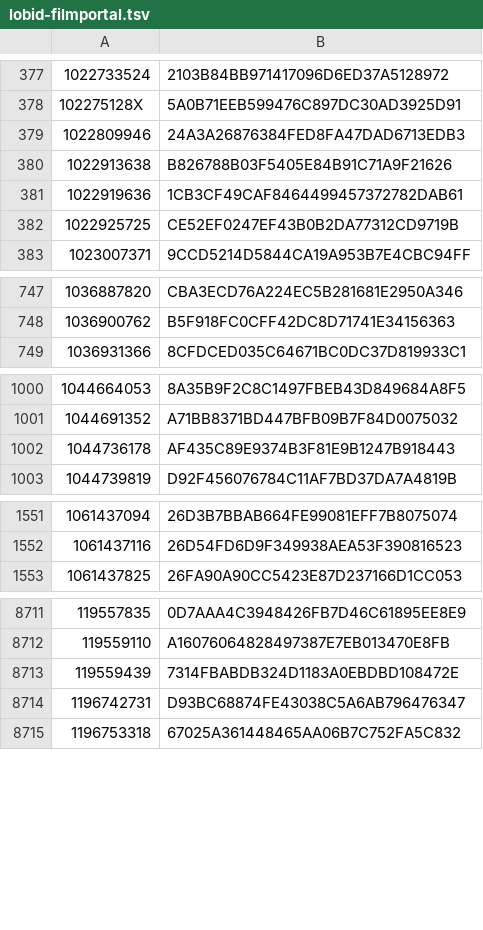
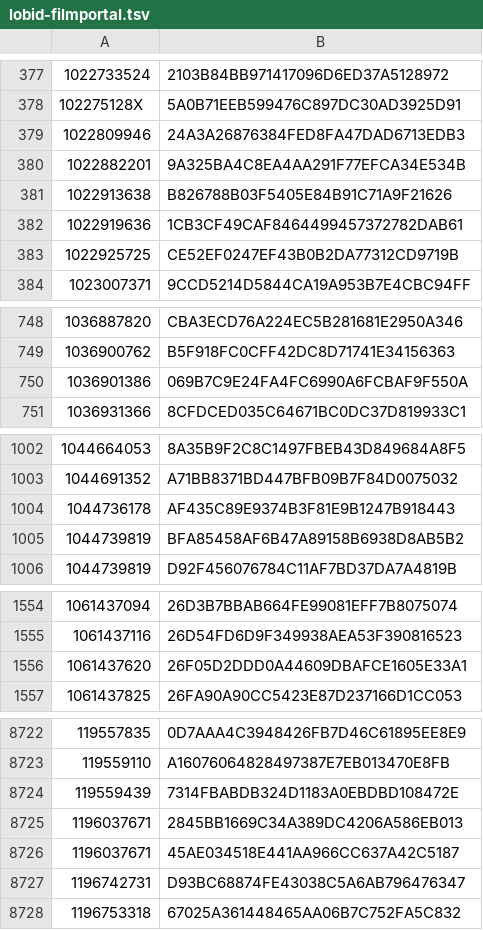
Before and after one commit to dla-marbach/dla-opac-gnd-enrichment, a TSV file: output/lobid-filmportal.tsv, drawn as a sheet; only a part is shown, gaps mark what is left out; the diff covers the shown part only.

```diff
--- a/output/lobid-filmportal.tsv
+++ b/output/lobid-filmportal.tsv
@@ -379,2 +379,3 @@
 1022809946	24A3A26876384FED8FA47DAD6713EDB3
+1022882201	9A325BA4C8EA4AA291F77EFCA34E534B
 1022913638	B826788B03F5405E84B91C71A9F21626
@@ -748,2 +749,3 @@
 1036900762	B5F918FC0CFF42DC8D71741E34156363
+1036901386	069B7C9E24FA4FC6990A6FCBAF9F550A
 1036931366	8CFDCED035C64671BC0DC37D819933C1
@@ -1002,2 +1004,3 @@
 1044736178	AF435C89E9374B3F81E9B1247B918443
+1044739819	BFA85458AF6B47A89158B6938D8AB5B2
 1044739819	D92F456076784C11AF7BD37DA7A4819B
@@ -1552,2 +1555,3 @@
 1061437116	26D54FD6D9F349938AEA53F390816523
+1061437620	26F05D2DDD0A44609DBAFCE1605E33A1
 1061437825	26FA90A90CC5423E87D237166D1CC053
@@ -8713,2 +8724,4 @@
 119559439	7314FBABDB324D1183A0EBDBD108472E
+1196037671	2845BB1669C34A389DC4206A586EB013
+1196037671	45AE034518E441AA966CC637A42C5187
 1196742731	D93BC68874FE43038C5A6AB796476347
```
Also changed, not shown: 12 added rows elsewhere in this file, output/lobid-deutsche-biographie.tsv, output/wikidata-P109.tsv, 7 other files.
